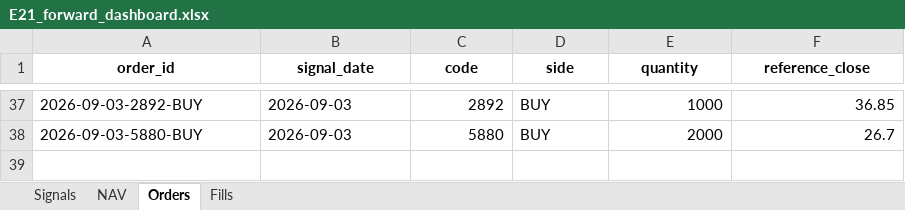
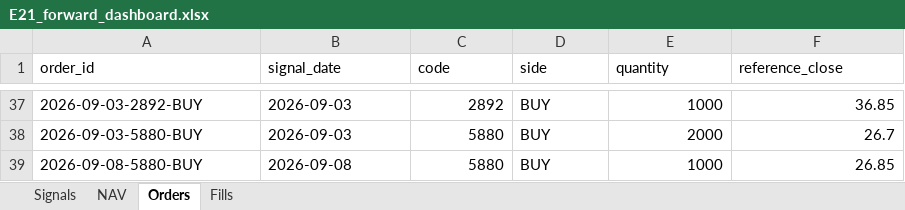
Before and after one commit to megasoma12002/v412d-data-bridge, an Excel workbook: forward/e21/E21_forward_dashboard.xlsx, sheet Orders, drawn as a sheet; only a part is shown, gaps mark what is left out; values as stored, in another font and other column widths than the file's, no borders; the diff names each change by its address in the sheet, - before the commit and + after, or states it on an @@ line.

```diff
--- a/forward/e21/E21_forward_dashboard.xlsx (sheet Orders)
+++ b/forward/e21/E21_forward_dashboard.xlsx (sheet Orders)
@@ A1:F1 bold: on → off, alignment: center → left @@
+row 39: 2026-09-08-5880-BUY | 2026-09-08 | 5880 | BUY | 1000 | 26.85
```
Also changed, not shown: sheet Signals, sheet NAV, sheet Fills, 40 other files.
